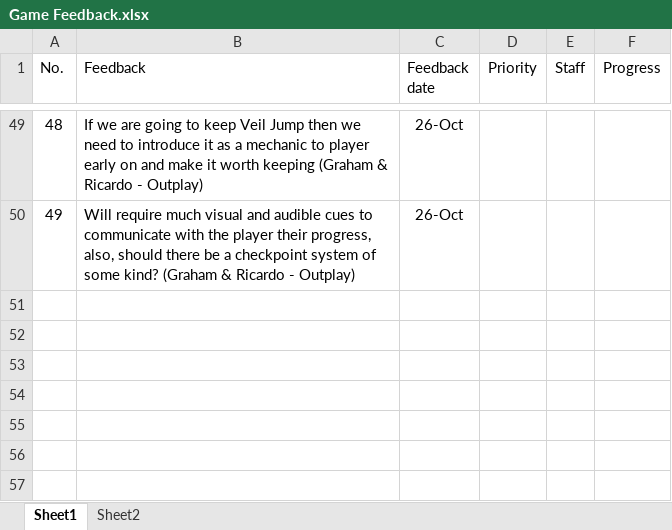
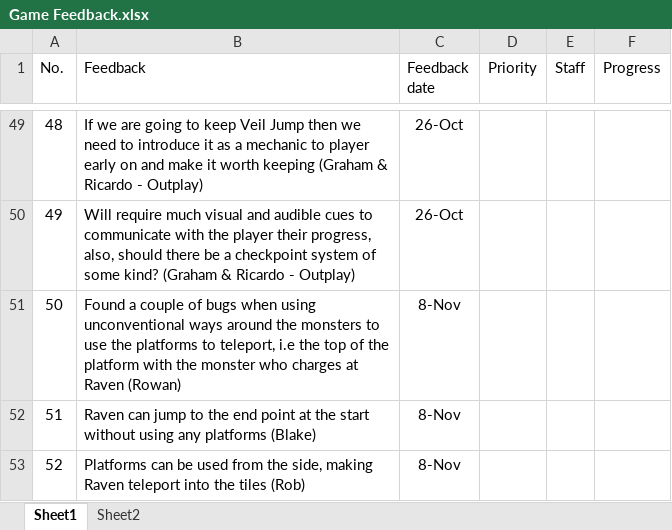
Before and after one commit to YangYang-Sam/Team-X-Masterpiece, an Excel workbook: Submit/Team_10_Week_9_181107_TheVeil/Game Feedback.xlsx, sheet Sheet1, drawn as a sheet; only a part is shown, gaps mark what is left out; values as stored, in another font and other column widths than the file's, no borders; conditional formats not drawn; the diff names each change by its address in the sheet, - before the commit and + after, or states it on an @@ line.

```diff
--- a/Submit/Team_10_Week_9_181107_TheVeil/Game Feedback.xlsx (sheet Sheet1)
+++ b/Submit/Team_10_Week_9_181107_TheVeil/Game Feedback.xlsx (sheet Sheet1)
+row 51: 50 | Found a couple of bugs when using unconventional ways around the monsters to use the platforms to teleport, i.e the top of the platform with the monster who charges at Raven (Rowan) | 8-Nov
+row 52: 51 | Raven can jump to the end point at the start without using any platforms (Blake) | 8-Nov
+row 53: 52 | Platforms can be used from the side, making Raven teleport into the tiles (Rob) | 8-Nov
```
Also changed, not shown: 2 other files.
